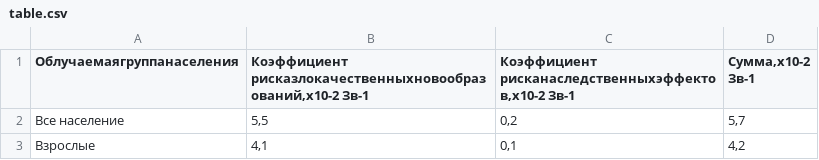
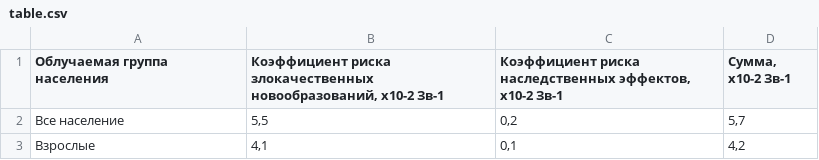
Before and after one commit to DikovAlexandr/TableExtraction, a CSV file: table.csv, drawn as a sheet; the diff names each change by its address in the sheet, - before the commit and + after, or states it on an @@ line.

```diff
--- a/table.csv
+++ b/table.csv
-A1: Облучаемаягруппанаселения
+A1: Облучаемая группа населения
-B1: Коэффициент рисказлокачественныхновообразований,х10-2 Зв-1
+B1: Коэффициент риска злокачественных новообразований, х10-2 Зв-1
-C1: Коэффициент рисканаследственныхэффектов,х10-2 Зв-1
+C1: Коэффициент риска наследственных эффектов, х10-2 Зв-1
-D1: Сумма,х10-2 Зв-1
+D1: Сумма, х10-2 Зв-1
```
Also changed, not shown: 43 other files.
